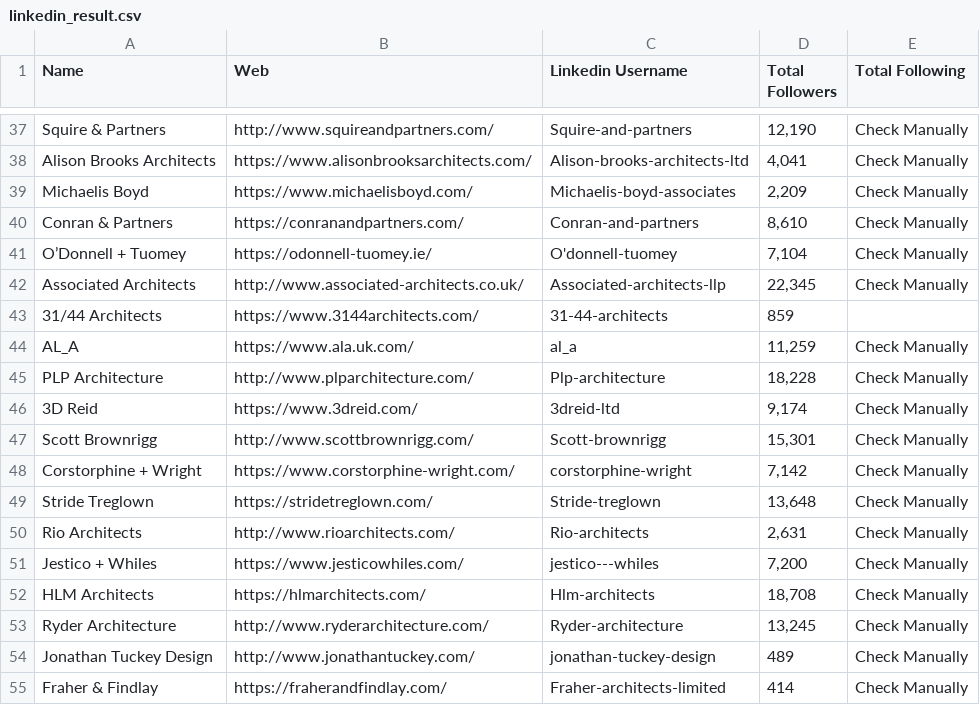
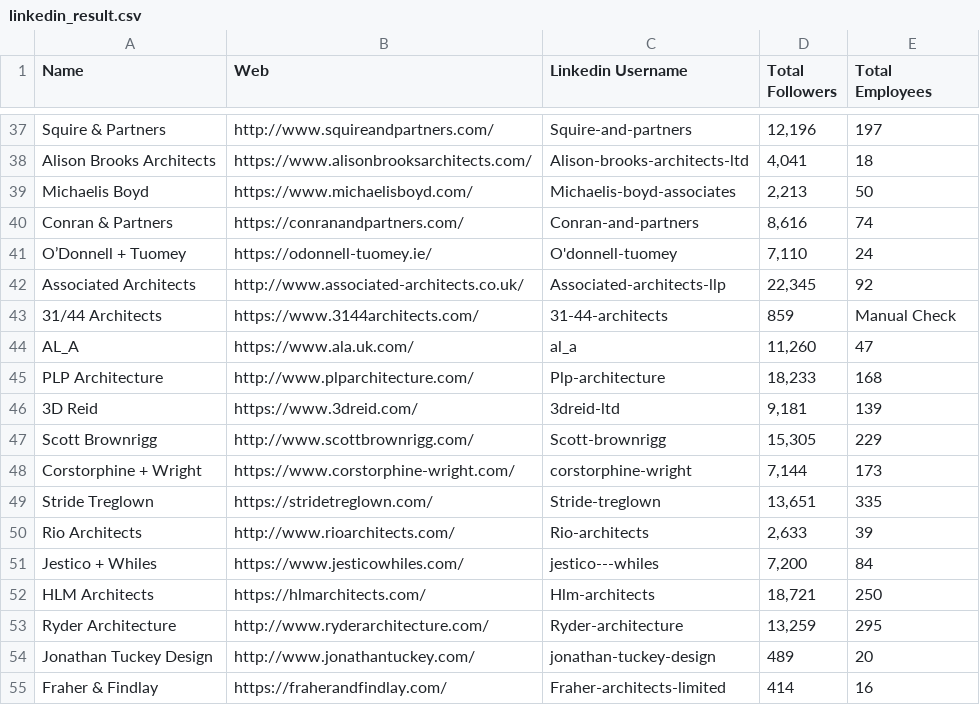
Before and after one commit to mdminhaz2003/Social-Media-Scraper, a CSV file: Linkedin_Scraper/linkedin_result.csv, drawn as a sheet; only a part is shown, gaps mark what is left out; the diff covers the shown part only; the diff names each change by its address in the sheet, - before the commit and + after, or states it on an @@ line.

```diff
--- a/Linkedin_Scraper/linkedin_result.csv
+++ b/Linkedin_Scraper/linkedin_result.csv
-E1: Total Following
+E1: Total Employees
-D37 (Total Followers): 12,190
+D37 (Total Followers): 12,196
-E37 (Total Employees): Check Manually
+E37 (Total Employees): 197
-E38 (Total Employees): Check Manually
+E38 (Total Employees): 18
-D39 (Total Followers): 2,209
+D39 (Total Followers): 2,213
-E39 (Total Employees): Check Manually
+E39 (Total Employees): 50
-D40 (Total Followers): 8,610
+D40 (Total Followers): 8,616
-E40 (Total Employees): Check Manually
+E40 (Total Employees): 74
-D41 (Total Followers): 7,104
+D41 (Total Followers): 7,110
-E41 (Total Employees): Check Manually
+E41 (Total Employees): 24
-E42 (Total Employees): Check Manually
+E42 (Total Employees): 92
-E43 (Total Employees): (empty)
+E43 (Total Employees): Manual Check
-D44 (Total Followers): 11,259
+D44 (Total Followers): 11,260
-E44 (Total Employees): Check Manually
+E44 (Total Employees): 47
-D45 (Total Followers): 18,228
+D45 (Total Followers): 18,233
-E45 (Total Employees): Check Manually
+E45 (Total Employees): 168
-D46 (Total Followers): 9,174
+D46 (Total Followers): 9,181
-E46 (Total Employees): Check Manually
+E46 (Total Employees): 139
-D47 (Total Followers): 15,301
+D47 (Total Followers): 15,305
-E47 (Total Employees): Check Manually
+E47 (Total Employees): 229
-D48 (Total Followers): 7,142
+D48 (Total Followers): 7,144
-E48 (Total Employees): Check Manually
+E48 (Total Employees): 173
-D49 (Total Followers): 13,648
+D49 (Total Followers): 13,651
-E49 (Total Employees): Check Manually
+E49 (Total Employees): 335
-D50 (Total Followers): 2,631
+D50 (Total Followers): 2,633
-E50 (Total Employees): Check Manually
+E50 (Total Employees): 39
-E51 (Total Employees): Check Manually
+E51 (Total Employees): 84
-D52 (Total Followers): 18,708
+D52 (Total Followers): 18,721
-E52 (Total Employees): Check Manually
+E52 (Total Employees): 250
-D53 (Total Followers): 13,245
+D53 (Total Followers): 13,259
-E53 (Total Employees): Check Manually
+E53 (Total Employees): 295
-E54 (Total Employees): Check Manually
+E54 (Total Employees): 20
-E55 (Total Employees): Check Manually
+E55 (Total Employees): 16
```
Also changed, not shown: 119 edited cells elsewhere in this file, 2 other files.
